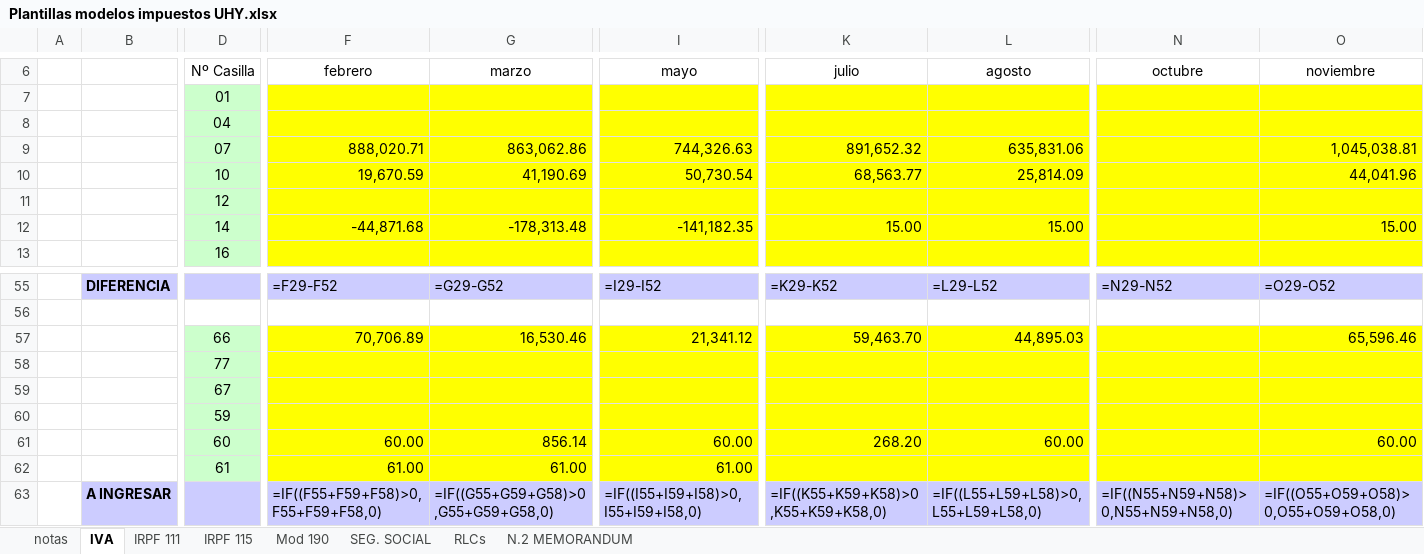
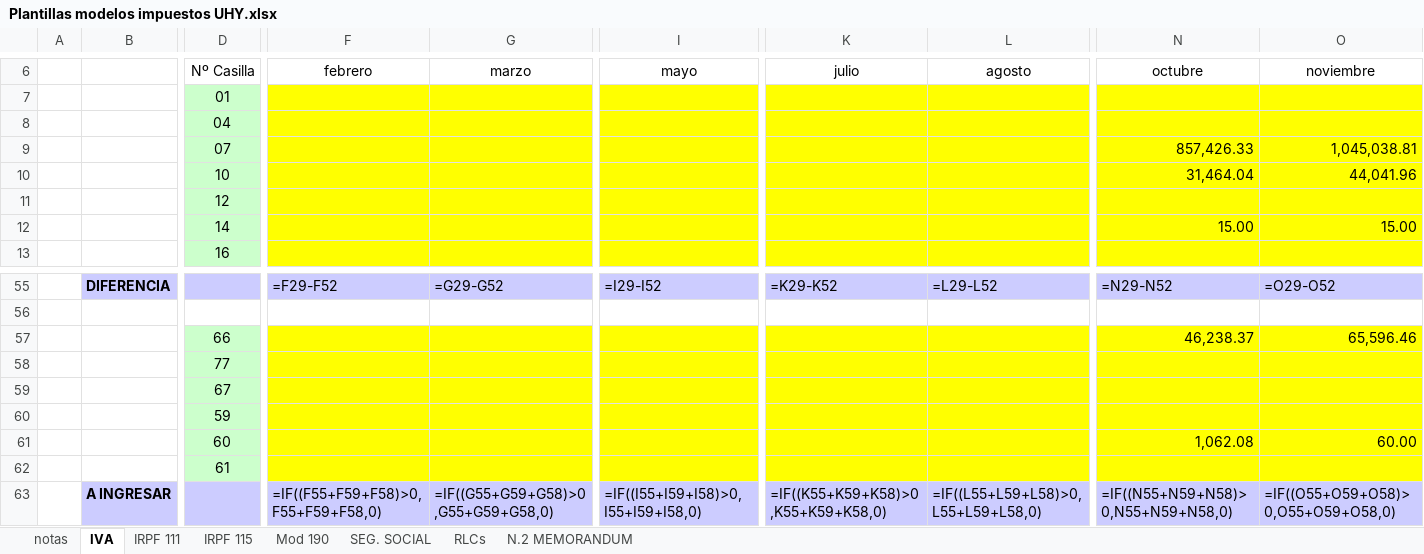
Before and after one commit to leoncan122/python-sripts-in-node, an Excel workbook: Plantillas modelos impuestos UHY.xlsx, sheet IVA, drawn as a sheet; only a part is shown, gaps mark what is left out; values as stored, in another font and other column widths than the file's, no borders; formulas without a stored value are shown as written; conditional formats not drawn; removed rows and columns are numbered as before the commit, all else as after; rows hold the shown columns only; the diff covers the shown part only; the diff names each change by its address in the sheet, - before the commit and + after, or states it on an @@ line.

```diff
--- a/Plantillas modelos impuestos UHY.xlsx (sheet IVA)
+++ b/Plantillas modelos impuestos UHY.xlsx (sheet IVA)
-F9 (febrero): 888,020.71
+F9 (febrero): (empty)
-G9 (marzo): 863,062.86
+G9 (marzo): (empty)
-I9 (mayo): 744,326.63
+I9 (mayo): (empty)
-K9 (julio): 891,652.32
+K9 (julio): (empty)
-L9 (agosto): 635,831.06
+L9 (agosto): (empty)
-N9 (octubre): (empty)
+N9 (octubre): 857,426.33
-F10 (febrero): 19,670.59
+F10 (febrero): (empty)
-G10 (marzo): 41,190.69
+G10 (marzo): (empty)
-I10 (mayo): 50,730.54
+I10 (mayo): (empty)
-K10 (julio): 68,563.77
+K10 (julio): (empty)
-L10 (agosto): 25,814.09
+L10 (agosto): (empty)
-N10 (octubre): (empty)
+N10 (octubre): 31,464.04
-F12 (febrero): -44,871.68
+F12 (febrero): (empty)
-G12 (marzo): -178,313.48
+G12 (marzo): (empty)
-I12 (mayo): -141,182.35
+I12 (mayo): (empty)
-K12 (julio): 15.00
+K12 (julio): (empty)
-L12 (agosto): 15.00
+L12 (agosto): (empty)
-N12 (octubre): (empty)
+N12 (octubre): 15.00
-row 57:  |  | 66 | 70,706.89 | 16,530.46 | 21,341.12 | 59,463.70 | 44,895.03 |  | 65,596.46
+row 57:  |  | 66 |  |  |  |  |  | 46,238.37 | 65,596.46
-F61 (febrero): 60.00
+F61 (febrero): (empty)
-G61 (marzo): 856.14
+G61 (marzo): (empty)
-I61 (mayo): 60.00
+I61 (mayo): (empty)
-K61 (julio): 268.20
+K61 (julio): (empty)
-L61 (agosto): 60.00
+L61 (agosto): (empty)
-N61 (octubre): (empty)
+N61 (octubre): 1,062.08
-F62 (febrero): 61.00
+F62 (febrero): (empty)
-G62 (marzo): 61.00
+G62 (marzo): (empty)
-I62 (mayo): 61.00
+I62 (mayo): (empty)
```
Also changed, not shown: 54 edited cells elsewhere in this sheet, sheet IRPF 111, 1 other file.
